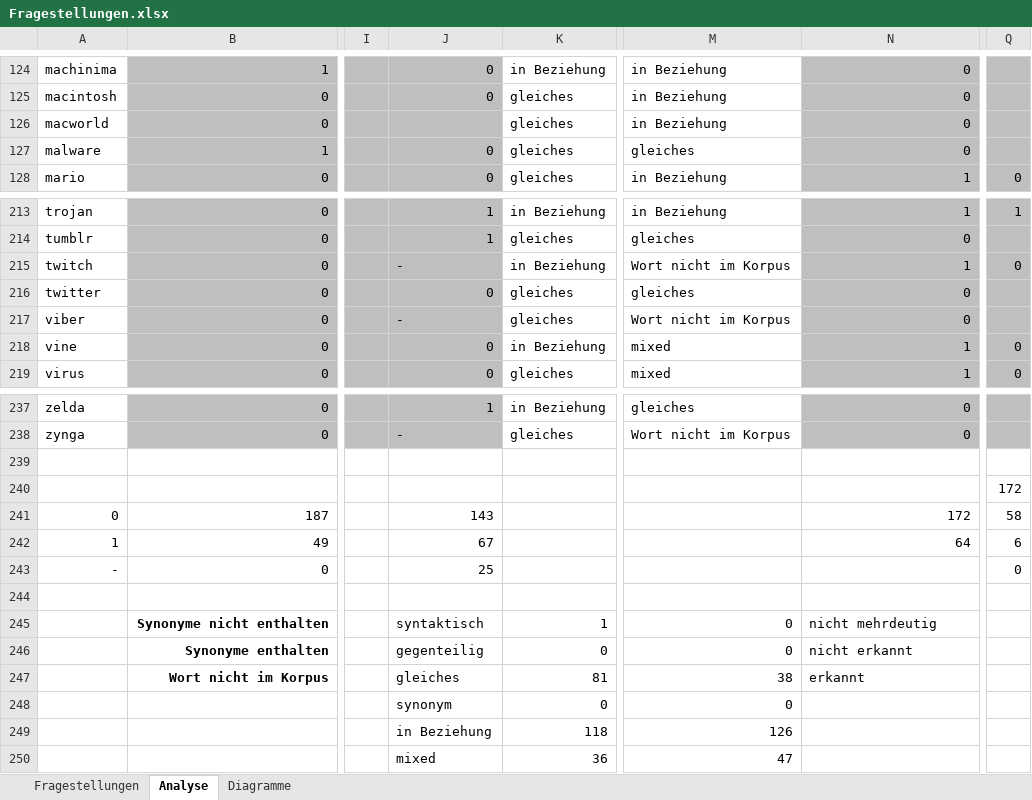
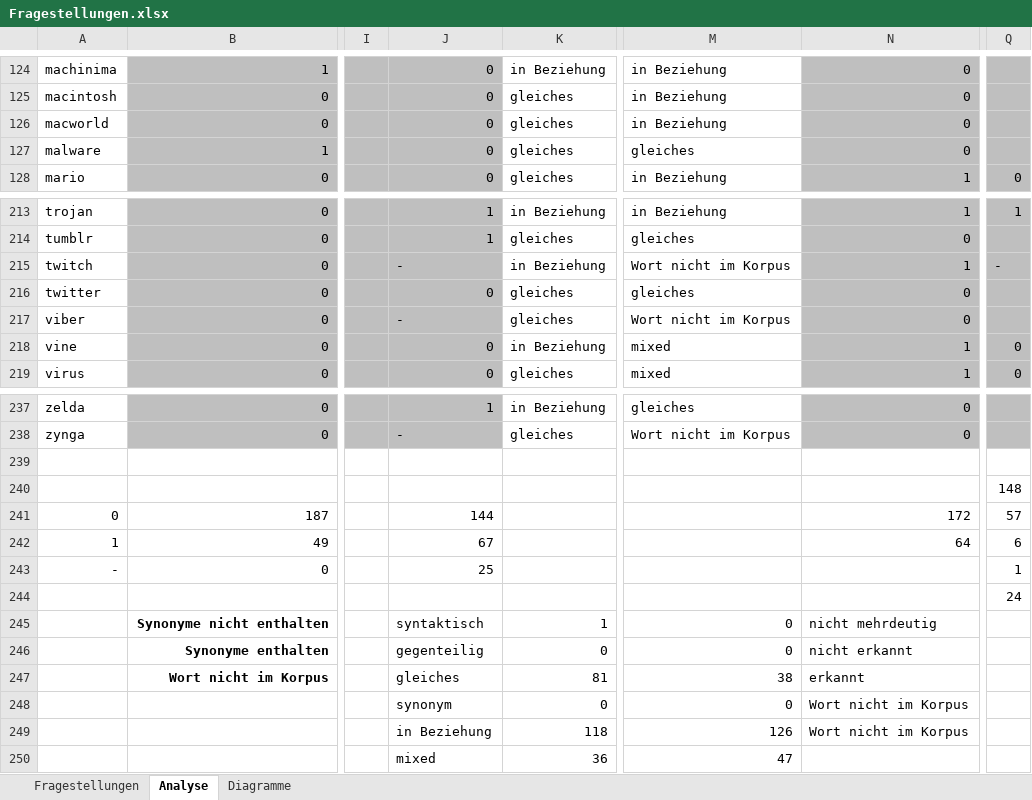
Before and after one commit to imbabaer/SemanticRelations, an Excel workbook: Thesis/Fragestellungen.xlsx, sheet Analyse, drawn as a sheet; only a part is shown, gaps mark what is left out; values as stored, in another font and other column widths than the file's, no borders; conditional formats not drawn; the diff names each change by its address in the sheet, - before the commit and + after, or states it on an @@ line.

Commit message:
added stuff
thesis progress
corrected data

```diff
--- a/Thesis/Fragestellungen.xlsx (sheet Analyse)
+++ b/Thesis/Fragestellungen.xlsx (sheet Analyse)
-J126: (empty)
+J126: 0
-Q215: 0
+Q215: -
-Q240: 172
+Q240: 148
-J241: 143
+J241: 144
-Q241: 58
+Q241: 57
-Q243: 0
+Q243: 1
-Q244: (empty)
+Q244: 24
-N248:N249: (empty)
+N248:N249: Wort nicht im Korpus
```
Also changed, not shown: charts or pictures, 30 other files.
